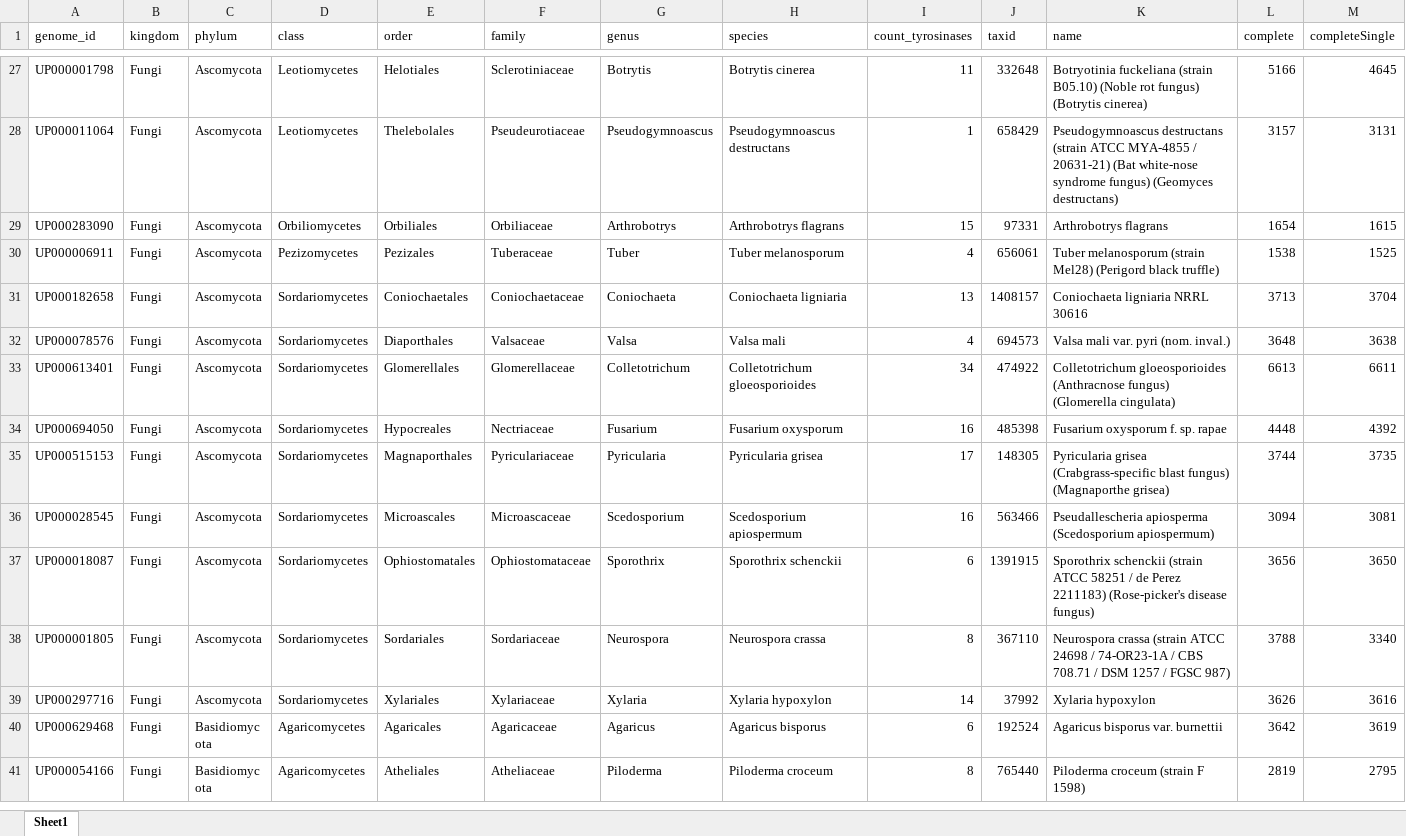
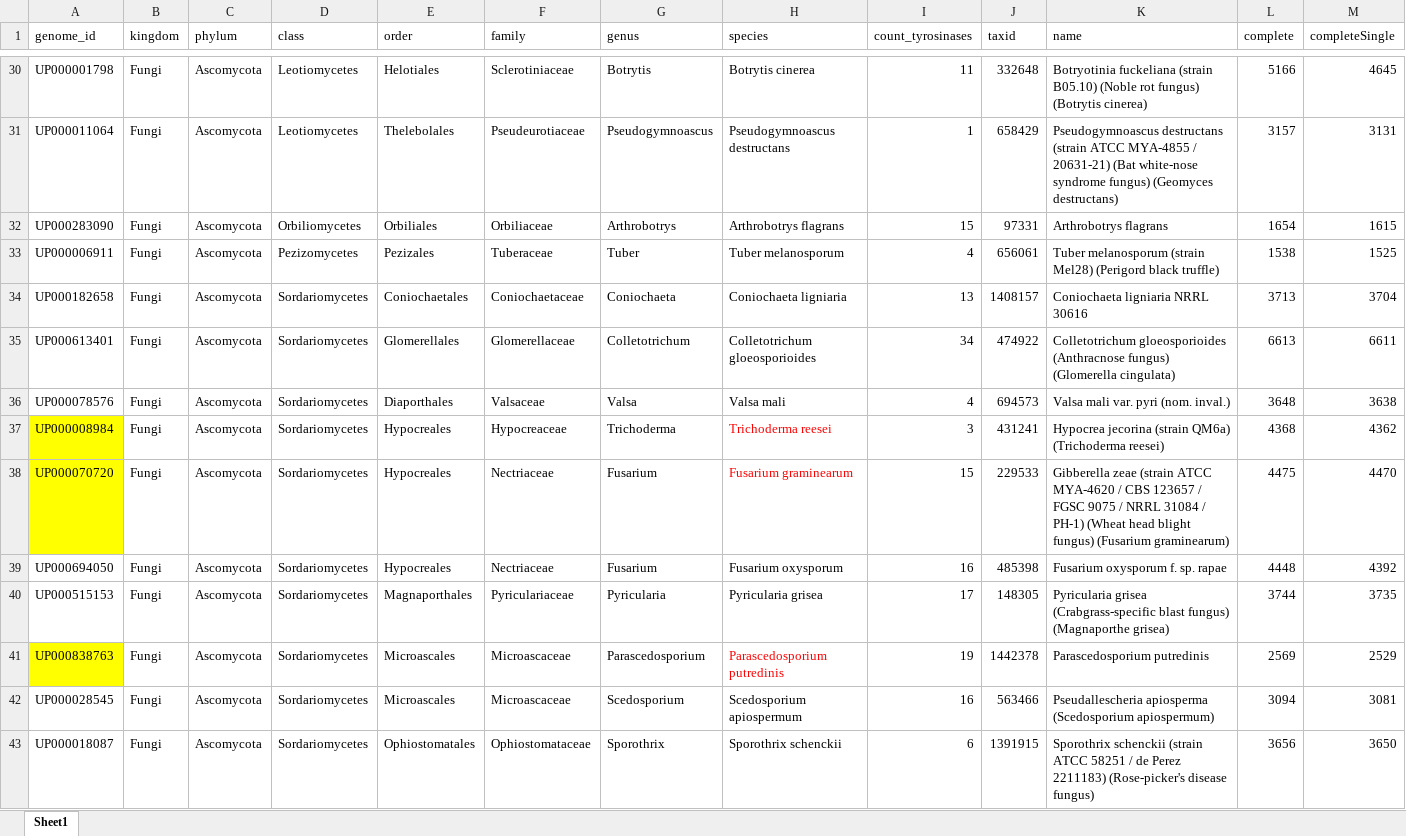
Before and after one commit to idameitil/polyphenol-oxidases, an Excel workbook: data/proteome-tree/fungal-order-representatives.xlsx, sheet Sheet1, drawn as a sheet; only a part is shown, gaps mark what is left out; the shorter side is filled out with more unchanged rows; values as stored, in another font and other column widths than the file's, no borders; conditional formats not drawn; rows hold the shown columns only; the diff covers the shown part only; the diff names each change by its address in the sheet, - before the commit and + after, or states it on an @@ line.

Commit message:
added lignin degraders to fungal dataset

```diff
--- a/data/proteome-tree/fungal-order-representatives.xlsx (sheet Sheet1)
+++ b/data/proteome-tree/fungal-order-representatives.xlsx (sheet Sheet1)
@@ row 33 moved to row 35: UP000613401 @@
+row 37: UP000008984 | Fungi | Ascomycota | Sordariomycetes | Hypocreales | Hypocreaceae | Trichoderma | Trichoderma reesei | 3 | 431241 | Hypocrea jecorina (strain QM6a) (Trichoderma reesei) | 4368 | 4362
+row 38: UP000070720 | Fungi | Ascomycota | Sordariomycetes | Hypocreales | Nectriaceae | Fusarium | Fusarium graminearum | 15 | 229533 | Gibberella zeae (strain ATCC MYA-4620 / CBS 123657 / FGSC 9075 / NRRL 31084 / PH-1) (Wheat head blight fungus) (Fusarium graminearum) | 4475 | 4470
+row 41: UP000838763 | Fungi | Ascomycota | Sordariomycetes | Microascales | Microascaceae | Parascedosporium | Parascedosporium putredinis | 19 | 1442378 | Parascedosporium putredinis | 2569 | 2529
```
Also changed, not shown: 13 added rows elsewhere in this sheet.
